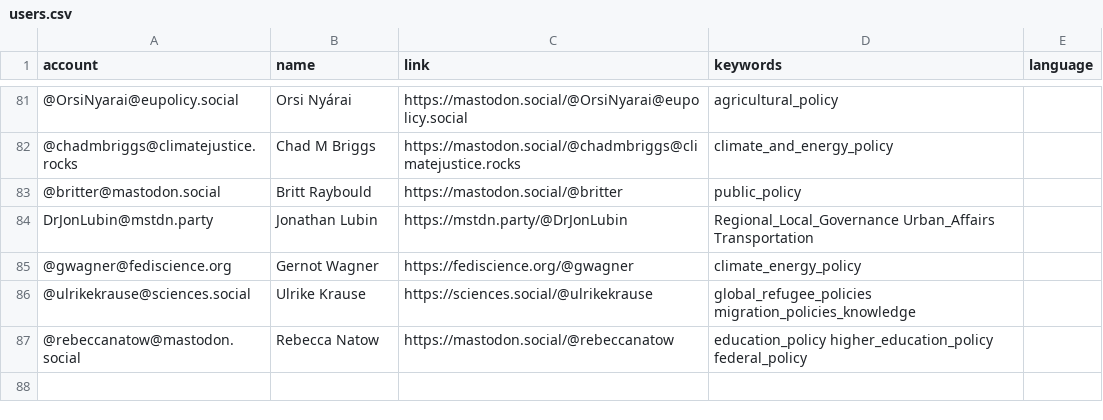
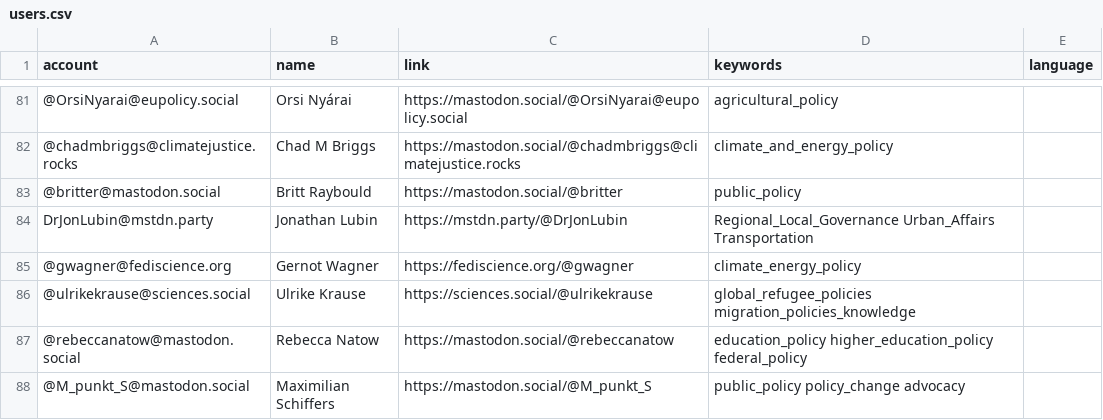
Before and after one commit to howlettm/Mastodon-Policy, a CSV file: resources/users.csv, drawn as a sheet; only a part is shown, gaps mark what is left out; the diff names each change by its address in the sheet, - before the commit and + after, or states it on an @@ line.

Commit message:
Update users.csv

```diff
--- a/resources/users.csv
+++ b/resources/users.csv
+row 88: @M_punkt_S@mastodon.social | Maximilian Schiffers | https://mastodon.social/@M_punkt_S | public_policy policy_change advocacy
```
